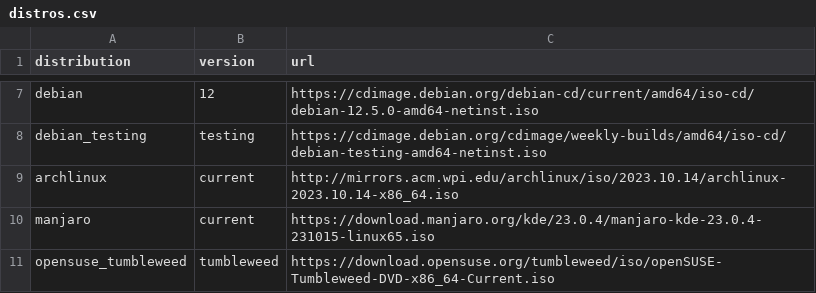
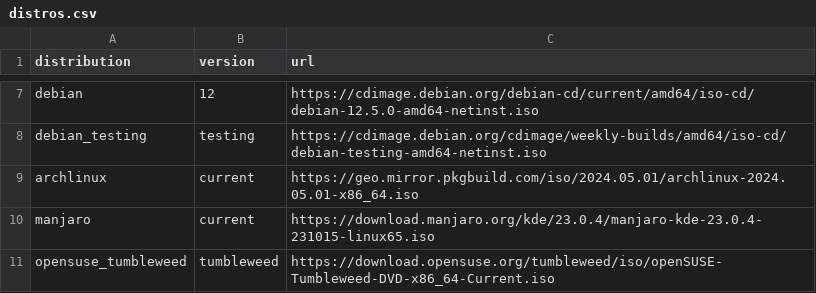
Before and after one commit to soltros/distro-downloader.sh, a CSV file: distros.csv, drawn as a sheet; only a part is shown, gaps mark what is left out.

Commit message:
Update distros.csv

```diff
--- a/distros.csv
+++ b/distros.csv
@@ -8,3 +8,3 @@ debian,12,https://cdimage.debian.org/debian-cd/current/amd64/iso-cd/debian-12.5.
 debian_testing,testing,https://cdimage.debian.org/cdimage/weekly-builds/amd64/iso-cd/debian-testing-amd64-netinst.iso
-archlinux,current,http://mirrors.acm.wpi.edu/archlinux/iso/2023.10.14/archlinux-2023.10.14-x86_64.iso
+archlinux,current,https://geo.mirror.pkgbuild.com/iso/2024.05.01/archlinux-2024.05.01-x86_64.iso
 manjaro,current,https://download.manjaro.org/kde/23.0.4/manjaro-kde-23.0.4-231015-linux65.iso
```
